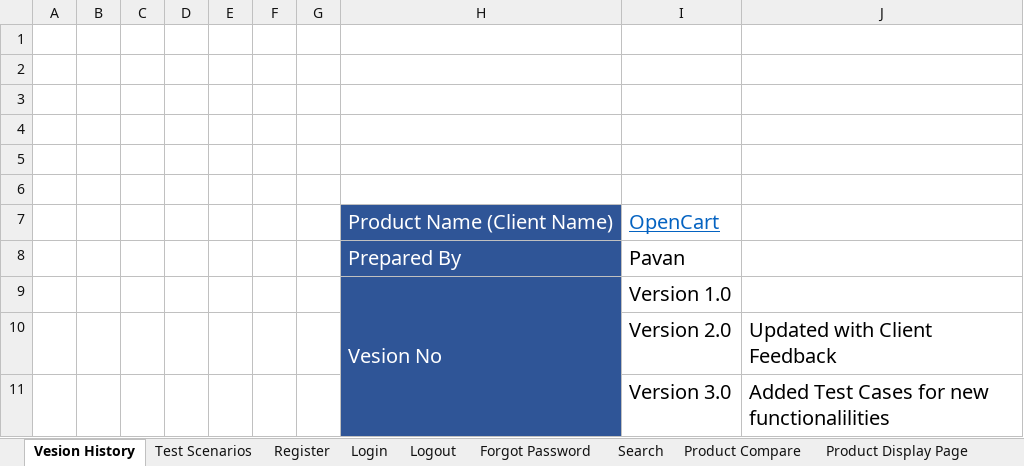
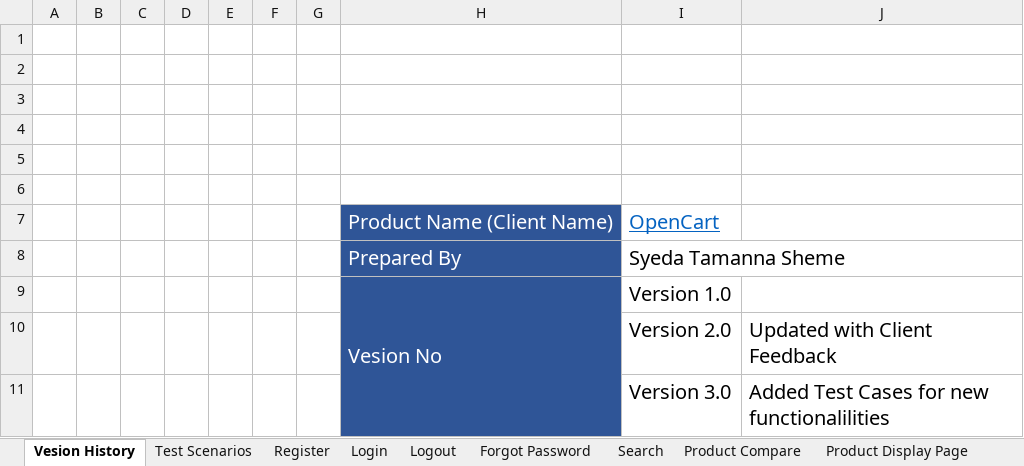
Before and after one commit to IP-CAM/Opencart-Test-Project, an Excel workbook: OpenCart-TestExecution Results.xlsx, sheet Vesion History, drawn as a sheet; values as stored, in another font and other column widths than the file's, no borders; the diff names each change by its address in the sheet, - before the commit and + after, or states it on an @@ line.

```diff
--- a/OpenCart-TestExecution Results.xlsx (sheet Vesion History)
+++ b/OpenCart-TestExecution Results.xlsx (sheet Vesion History)
-I8: Pavan
+I8: Syeda Tamanna Sheme
```
Also changed, not shown: OpenCart-RTM.xlsx, OpenCart-Test Scenarios .xlsx, 8 other files.
